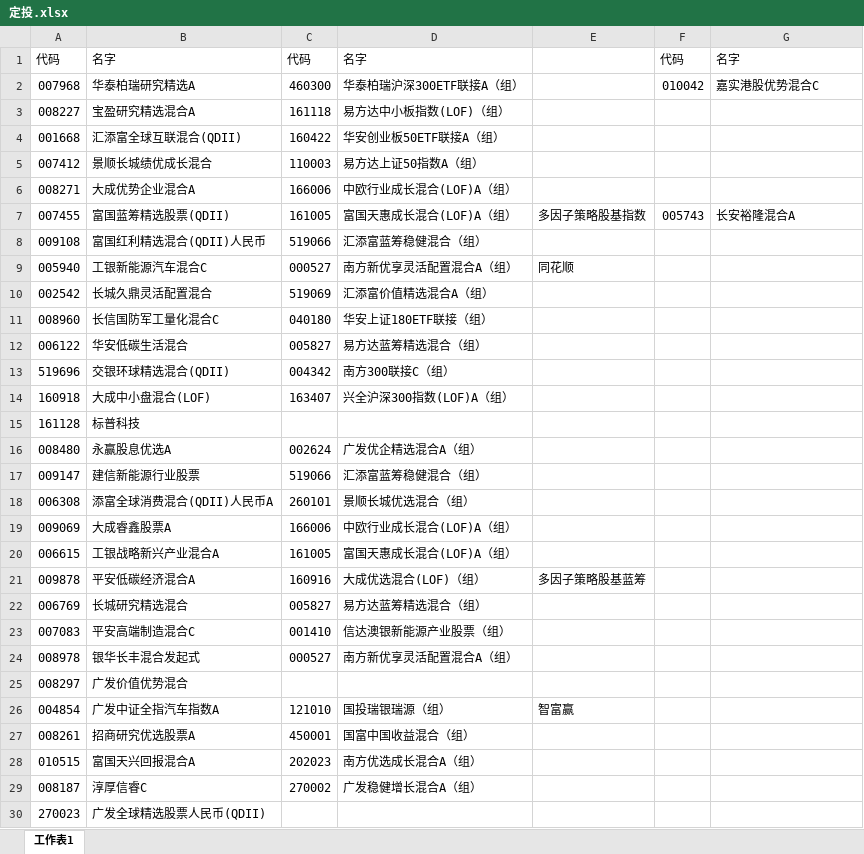
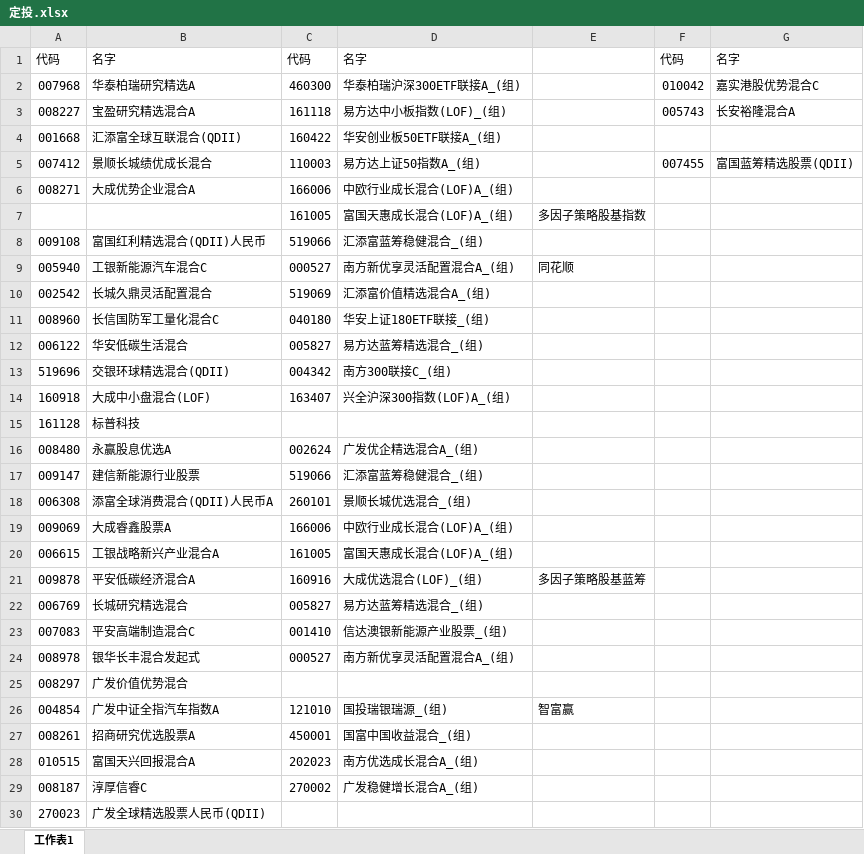
Before and after one commit to lijiadashaoye/jijinfenxi, an Excel workbook: 定投.xlsx, sheet 工作表1, drawn as a sheet; only a part is shown; values as stored, in another font and other column widths than the file's, no cell formats; removed rows and columns are numbered as before the commit, all else as after; the diff covers the shown part only; the diff names each change by its address in the sheet, - before the commit and + after, or states it on an @@ line.

```diff
--- a/定投.xlsx (sheet 工作表1)
+++ b/定投.xlsx (sheet 工作表1)
-D2: 华泰柏瑞沪深300ETF联接A（组）
+D2: 华泰柏瑞沪深300ETF联接A_(组)
-D3: 易方达中小板指数(LOF)（组）
+D3: 易方达中小板指数(LOF)_(组)
-F3: (empty)
+F3: 005743
-G3: (empty)
+G3: 长安裕隆混合A
-D4: 华安创业板50ETF联接A（组）
+D4: 华安创业板50ETF联接A_(组)
-D5: 易方达上证50指数A（组）
+D5: 易方达上证50指数A_(组)
-F5: (empty)
+F5: 007455
-G5: (empty)
+G5: 富国蓝筹精选股票(QDII)
-D6: 中欧行业成长混合(LOF)A（组）
+D6: 中欧行业成长混合(LOF)A_(组)
-row 7: 007455 | 富国蓝筹精选股票(QDII) | 161005 | 富国天惠成长混合(LOF)A（组） | 多因子策略股基指数 | 005743 | 长安裕隆混合A
+row 7:  |  | 161005 | 富国天惠成长混合(LOF)A_(组) | 多因子策略股基指数
-D8: 汇添富蓝筹稳健混合（组）
+D8: 汇添富蓝筹稳健混合_(组)
-D9: 南方新优享灵活配置混合A（组）
+D9: 南方新优享灵活配置混合A_(组)
-D10: 汇添富价值精选混合A（组）
+D10: 汇添富价值精选混合A_(组)
-D11: 华安上证180ETF联接（组）
+D11: 华安上证180ETF联接_(组)
-D12: 易方达蓝筹精选混合（组）
+D12: 易方达蓝筹精选混合_(组)
-D13: 南方300联接C（组）
+D13: 南方300联接C_(组)
-D14: 兴全沪深300指数(LOF)A（组）
+D14: 兴全沪深300指数(LOF)A_(组)
-D16: 广发优企精选混合A（组）
+D16: 广发优企精选混合A_(组)
-D17: 汇添富蓝筹稳健混合（组）
+D17: 汇添富蓝筹稳健混合_(组)
-D18: 景顺长城优选混合（组）
+D18: 景顺长城优选混合_(组)
-D19: 中欧行业成长混合(LOF)A（组）
+D19: 中欧行业成长混合(LOF)A_(组)
-D20: 富国天惠成长混合(LOF)A（组）
+D20: 富国天惠成长混合(LOF)A_(组)
-D21: 大成优选混合(LOF)（组）
+D21: 大成优选混合(LOF)_(组)
-D22: 易方达蓝筹精选混合（组）
+D22: 易方达蓝筹精选混合_(组)
-D23: 信达澳银新能源产业股票（组）
+D23: 信达澳银新能源产业股票_(组)
-D24: 南方新优享灵活配置混合A（组）
+D24: 南方新优享灵活配置混合A_(组)
-D26: 国投瑞银瑞源（组）
+D26: 国投瑞银瑞源_(组)
-D27: 国富中国收益混合（组）
+D27: 国富中国收益混合_(组)
-D28: 南方优选成长混合A（组）
+D28: 南方优选成长混合A_(组)
-D29: 广发稳健增长混合A（组）
+D29: 广发稳健增长混合A_(组)
```
Also changed, not shown: 221 added rows, 46 removed rows and 152 edited cells elsewhere in this sheet, cell formats, 3 other files.
